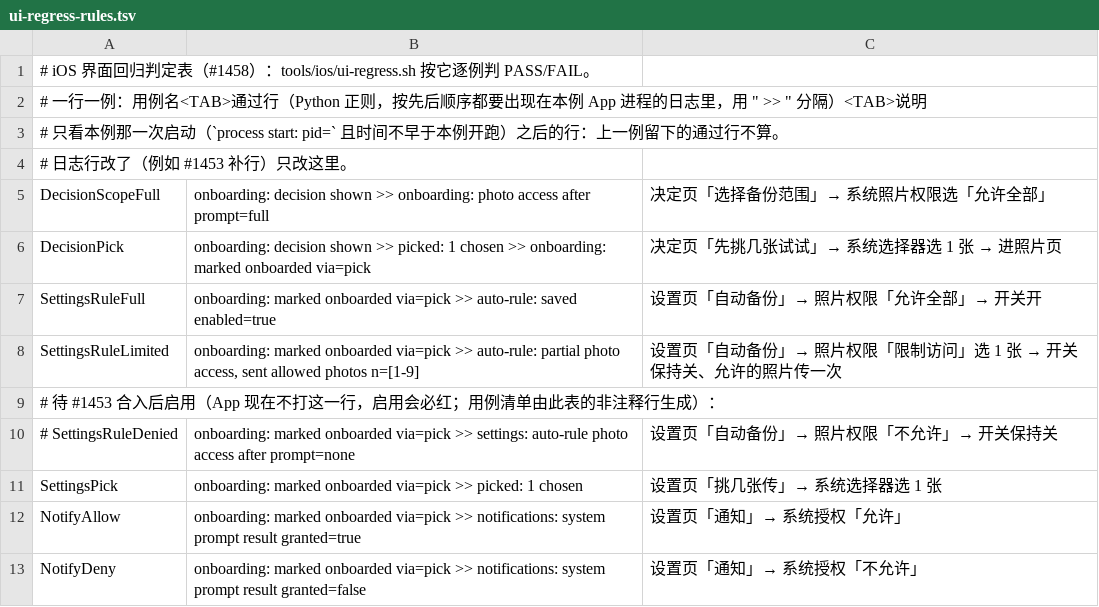
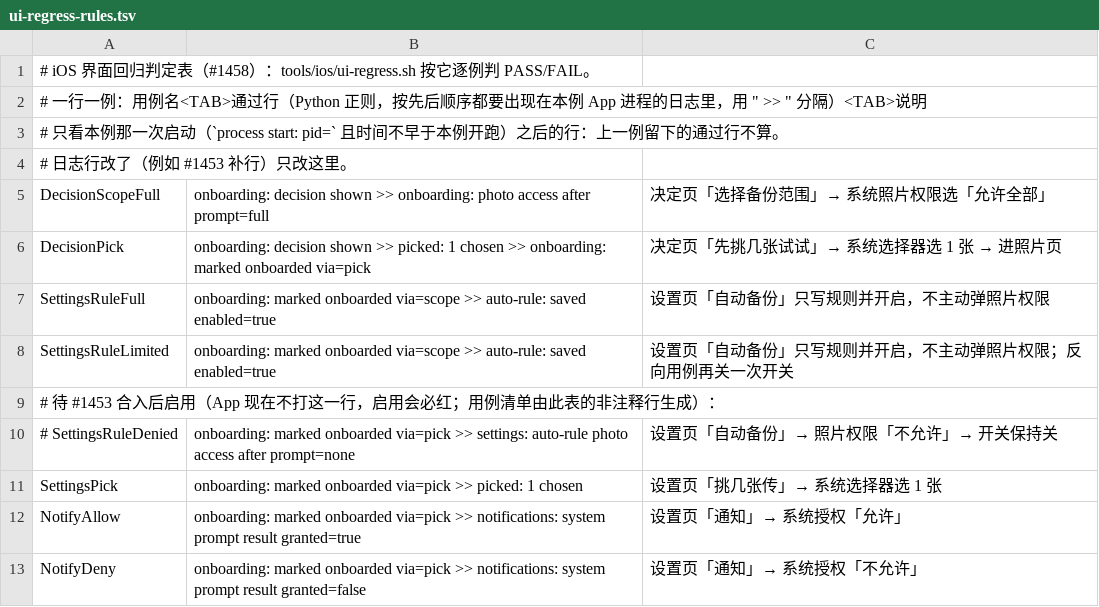
Before and after one commit to hawkeye-xb/P-Pass, a TSV file: tools/ios/ui-regress-rules.tsv, drawn as a sheet.

```diff
--- a/tools/ios/ui-regress-rules.tsv
+++ b/tools/ios/ui-regress-rules.tsv
@@ -6,4 +6,4 @@ DecisionScopeFull	onboarding: decision shown >> onboarding: photo access after p
 DecisionPick	onboarding: decision shown >> picked: 1 chosen >> onboarding: marked onboarded via=pick	决定页「先挑几张试试」→ 系统选择器选 1 张 → 进照片页
-SettingsRuleFull	onboarding: marked onboarded via=pick >> auto-rule: saved enabled=true	设置页「自动备份」→ 照片权限「允许全部」→ 开关开
-SettingsRuleLimited	onboarding: marked onboarded via=pick >> auto-rule: partial photo access, sent allowed photos n=[1-9]	设置页「自动备份」→ 照片权限「限制访问」选 1 张 → 开关保持关、允许的照片传一次
+SettingsRuleFull	onboarding: marked onboarded via=scope >> auto-rule: saved enabled=true	设置页「自动备份」只写规则并开启，不主动弹照片权限
+SettingsRuleLimited	onboarding: marked onboarded via=scope >> auto-rule: saved enabled=true	设置页「自动备份」只写规则并开启，不主动弹照片权限；反向用例再关一次开关
 # 待 #1453 合入后启用（App 现在不打这一行，启用会必红；用例清单由此表的非注释行生成）：
```
Also changed, not shown: 11 other files.
